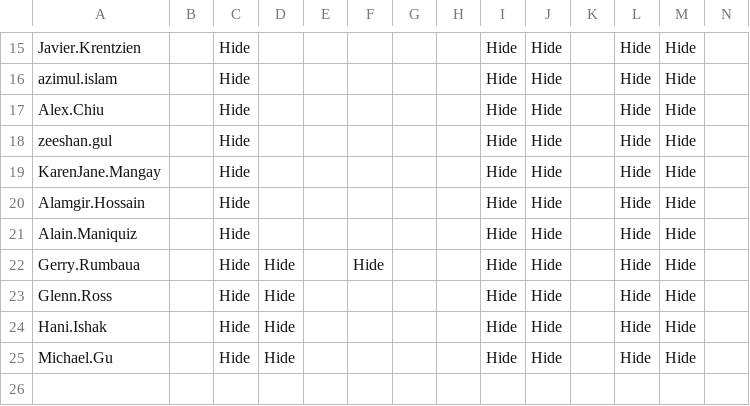
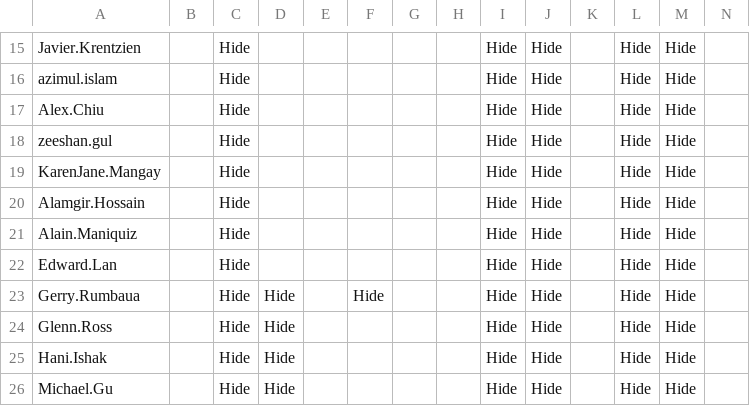
Before and after one commit to Ash-IPRANOps/Ash-IPRANOps.github.io, a CSV file: Access.csv, drawn as a sheet; only a part is shown, gaps mark what is left out; rows hold the shown columns only; the diff names each change by its address in the sheet, - before the commit and + after, or states it on an @@ line.

Commit message:
Update Access.csv

```diff
--- a/Access.csv
+++ b/Access.csv
+row 22: Edward.Lan |  | Hide |  |  |  |  |  | Hide | Hide |  | Hide | Hide
```
